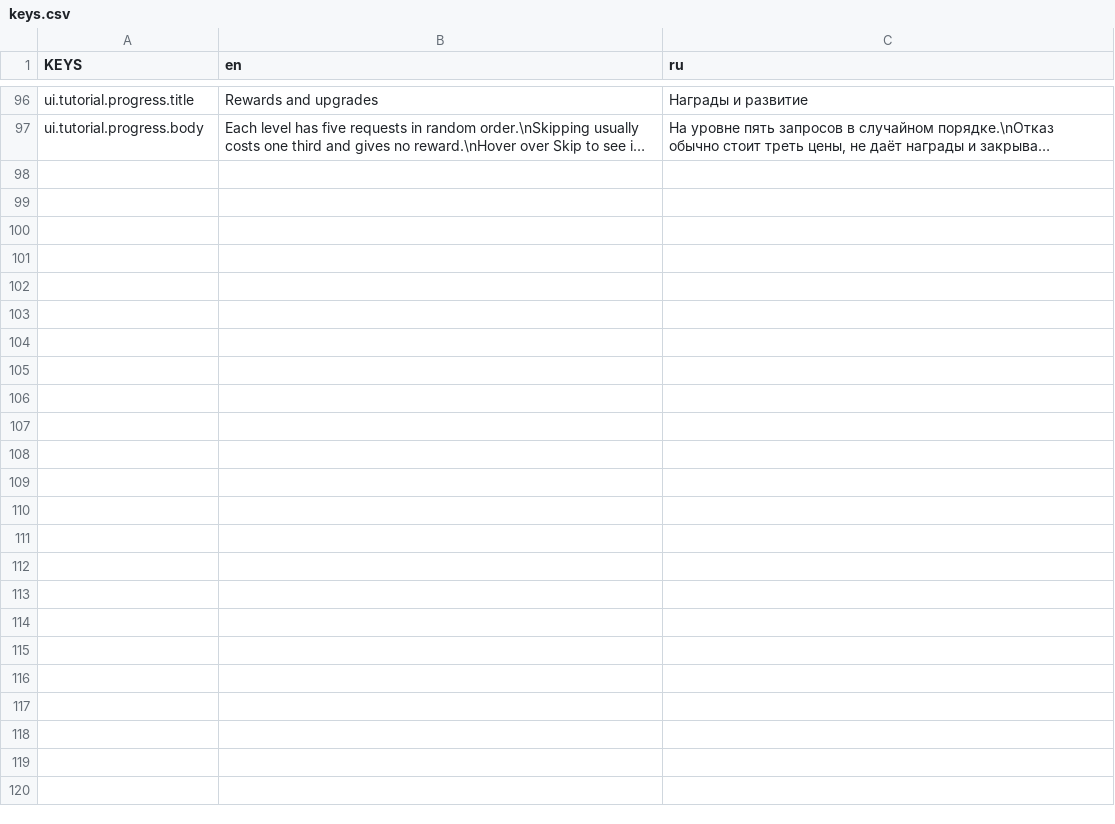
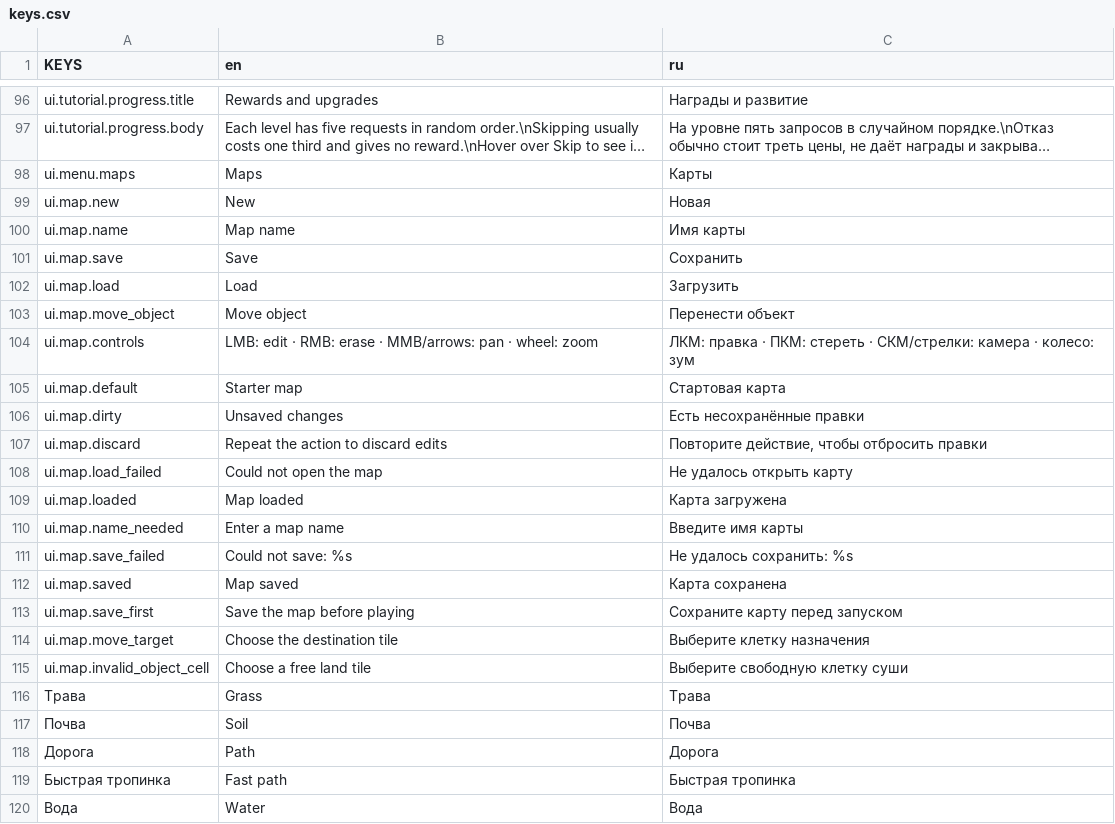
Before and after one commit to Vtorye/Proximity_Archipelago, a CSV file: language/keys.csv, drawn as a sheet; only a part is shown, gaps mark what is left out; long unchanged cells end in …; the diff names each change by its address in the sheet, - before the commit and + after, or states it on an @@ line.

Commit message:
add: edit and play named maps from the game menu

```diff
--- a/language/keys.csv
+++ b/language/keys.csv
+row 98: ui.menu.maps | Maps | Карты
+row 99: ui.map.new | New | Новая
+row 100: ui.map.name | Map name | Имя карты
+row 101: ui.map.save | Save | Сохранить
+row 102: ui.map.load | Load | Загрузить
+row 103: ui.map.move_object | Move object | Перенести объект
+row 104: ui.map.controls | LMB: edit · RMB: erase · MMB/arrows: pan · wheel: zoom | ЛКМ: правка · ПКМ: стереть · СКМ/стрелки: камера · колесо: зум
+row 105: ui.map.default | Starter map | Стартовая карта
+row 106: ui.map.dirty | Unsaved changes | Есть несохранённые правки
+row 107: ui.map.discard | Repeat the action to discard edits | Повторите действие, чтобы отбросить правки
+row 108: ui.map.load_failed | Could not open the map | Не удалось открыть карту
+row 109: ui.map.loaded | Map loaded | Карта загружена
+row 110: ui.map.name_needed | Enter a map name | Введите имя карты
+row 111: ui.map.save_failed | Could not save: %s | Не удалось сохранить: %s
+row 112: ui.map.saved | Map saved | Карта сохранена
+row 113: ui.map.save_first | Save the map before playing | Сохраните карту перед запуском
+row 114: ui.map.move_target | Choose the destination tile | Выберите клетку назначения
+row 115: ui.map.invalid_object_cell | Choose a free land tile | Выберите свободную клетку суши
+row 116: Трава | Grass | Трава
+row 117: Почва | Soil | Почва
+row 118: Дорога | Path | Дорога
+row 119: Быстрая тропинка | Fast path | Быстрая тропинка
+row 120: Вода | Water | Вода
```
Also changed, not shown: 11 other files.
